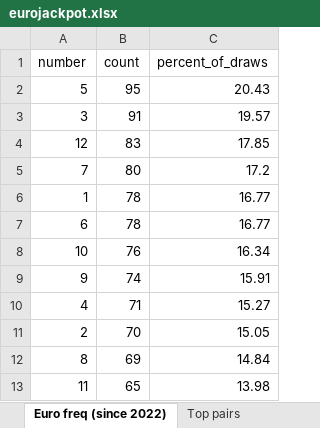
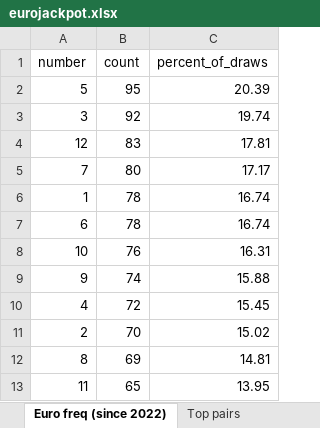
Before and after one commit to bostjanvihar/eurojp, an Excel workbook: docs/eurojackpot.xlsx, sheet Euro freq (since 2022), drawn as a sheet; values as stored, in another font and other column widths than the file's, no borders; the diff names each change by its address in the sheet, - before the commit and + after, or states it on an @@ line.

```diff
--- a/docs/eurojackpot.xlsx (sheet Euro freq (since 2022))
+++ b/docs/eurojackpot.xlsx (sheet Euro freq (since 2022))
-C2 (percent_of_draws): 20.43
+C2 (percent_of_draws): 20.39
-B3 (count): 91
+B3 (count): 92
-C3 (percent_of_draws): 19.57
+C3 (percent_of_draws): 19.74
-C4 (percent_of_draws): 17.85
+C4 (percent_of_draws): 17.81
-C5 (percent_of_draws): 17.2
+C5 (percent_of_draws): 17.17
-C6:C7 (percent_of_draws): 16.77
+C6:C7 (percent_of_draws): 16.74
-C8 (percent_of_draws): 16.34
+C8 (percent_of_draws): 16.31
-C9 (percent_of_draws): 15.91
+C9 (percent_of_draws): 15.88
-B10 (count): 71
+B10 (count): 72
-C10 (percent_of_draws): 15.27
+C10 (percent_of_draws): 15.45
-C11 (percent_of_draws): 15.05
+C11 (percent_of_draws): 15.02
-C12 (percent_of_draws): 14.84
+C12 (percent_of_draws): 14.81
-C13 (percent_of_draws): 13.98
+C13 (percent_of_draws): 13.95
```
Also changed, not shown: sheet Gap analysis, sheet Main frequency, sheet Euro freq (all time), sheet Draws, sheet Top pairs, 16 other files.
